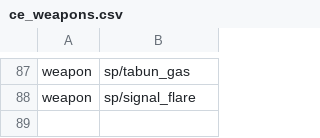
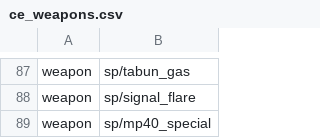
Before and after one commit to Martos/CampaignEnhanced-COD5, a CSV file: zone_source/ce_weapons.csv, drawn as a sheet; only a part is shown, gaps mark what is left out; the diff names each change by its address in the sheet, - before the commit and + after, or states it on an @@ line.

```diff
--- a/zone_source/ce_weapons.csv
+++ b/zone_source/ce_weapons.csv
+row 89: weapon | sp/mp40_special
```
Also changed, not shown: mods/CampaignEnhanced/mod.csv, 8 other files.
